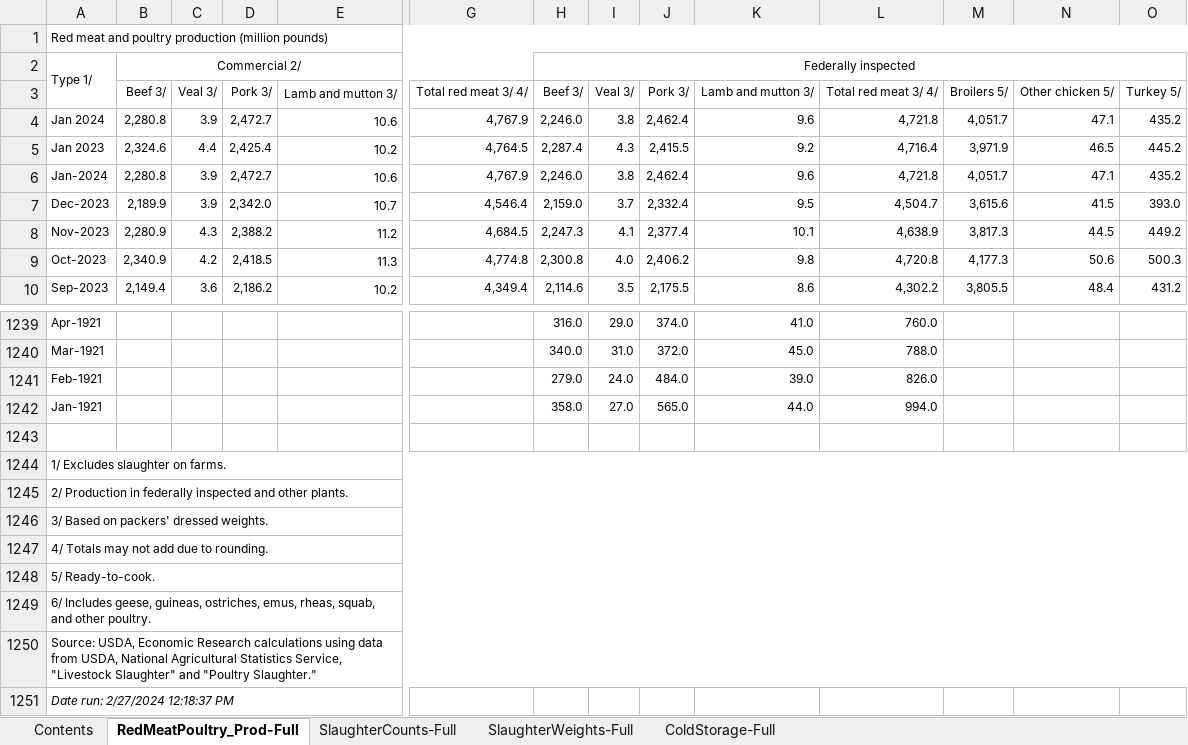
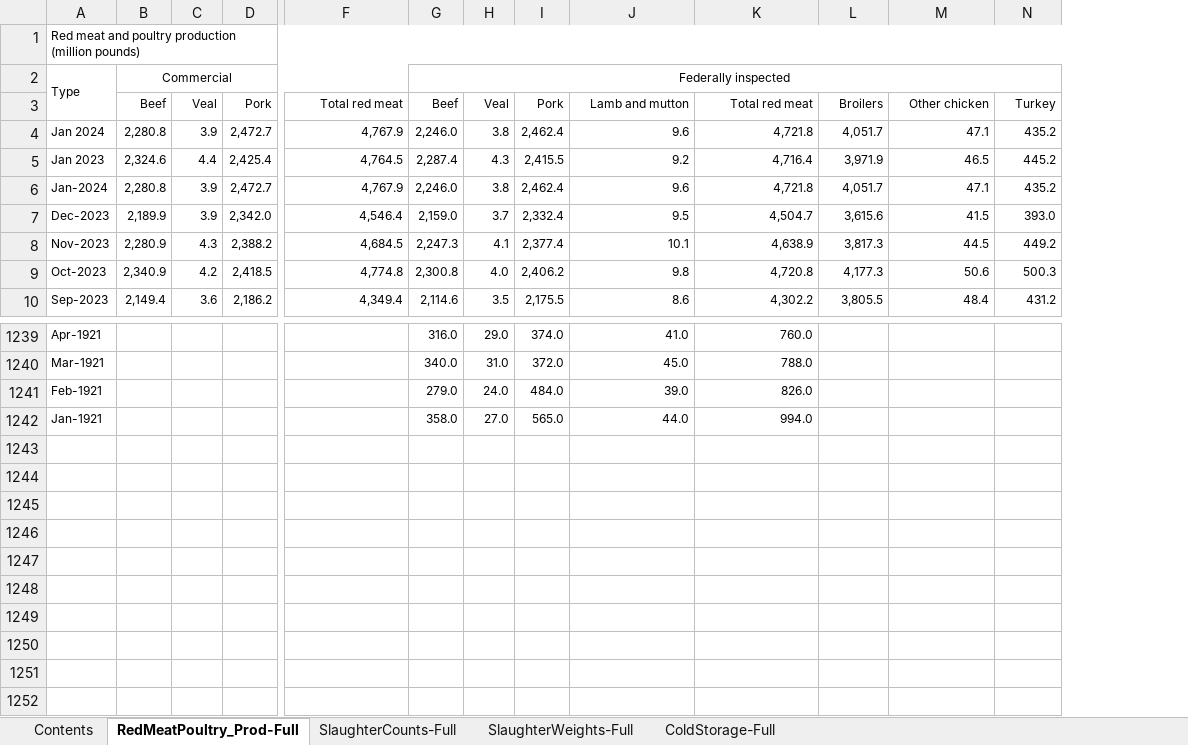
Before and after one commit to Ozzy1423/us-livestock, an Excel workbook: USMeatStatsFull.xlsx, sheet RedMeatPoultry_Prod-Full, drawn as a sheet; only a part is shown, gaps mark what is left out; values as stored, in another font and other column widths than the file's, no borders; removed rows and columns are numbered as before the commit, all else as after; rows hold the shown columns only; the diff names each change by its address in the sheet, - before the commit and + after, or states it on an @@ line.

```diff
--- a/USMeatStatsFull.xlsx (sheet RedMeatPoultry_Prod-Full)
+++ b/USMeatStatsFull.xlsx (sheet RedMeatPoultry_Prod-Full)
-column E, rows 4-10: 10.6 | 10.2 | 10.6 | 10.7 | 11.2 | 11.3 | 10.2
-A2: Type 1/
+A2: Type
-B2: Commercial 2/
+B2: Commercial
-row 3:  | Beef 3/ | Veal 3/ | Pork 3/ | Lamb and mutton 3/ | Total red meat 3/ 4/ | Beef 3/ | Veal 3/ | Pork 3/ | Lamb and mutton 3/ | Total red meat 3/ 4/ | Broilers 5/ | Other chicken 5/ | Turkey 5/
+row 3:  | Beef | Veal | Pork | Total red meat | Beef | Veal | Pork | Lamb and mutton | Total red meat | Broilers | Other chicken | Turkey
-row 1243: (empty)
-row 1244: 1/ Excludes slaughter on farms.
-row 1245: 2/ Production in federally inspected and other plants.
-row 1246: 3/ Based on packers' dressed weights.
-row 1247: 4/ Totals may not add due to rounding.
-row 1248: 5/ Ready-to-cook.
-row 1249: 6/ Includes geese, guineas, ostriches, emus, rheas, squab, and other poultry.
-row 1250: Source: USDA, Economic Research calculations using data from USDA, National Agricultural Statistics Service, "Livestock Slaughter" and "Poultry Slaughter."
-row 1251: Date run: 2/27/2024 12:18:37 PM
```
Also changed, not shown: sheet SlaughterCounts-Full, sheet ColdStorage-Full, sheet SlaughterWeights-Full, 6 other files.
